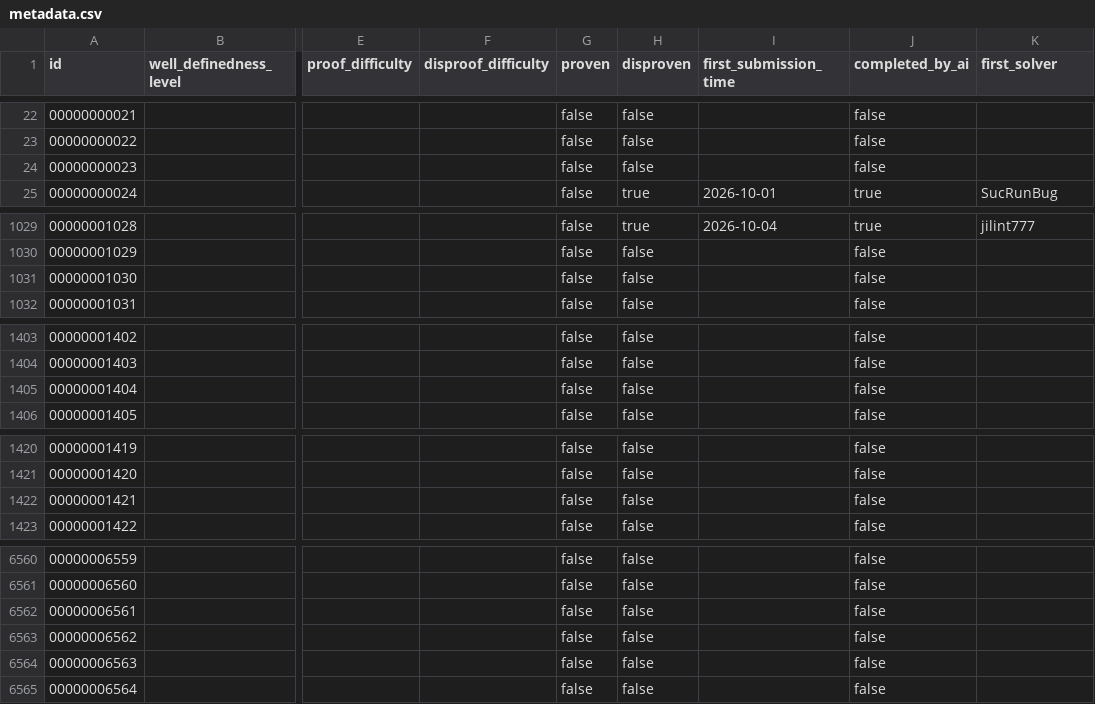
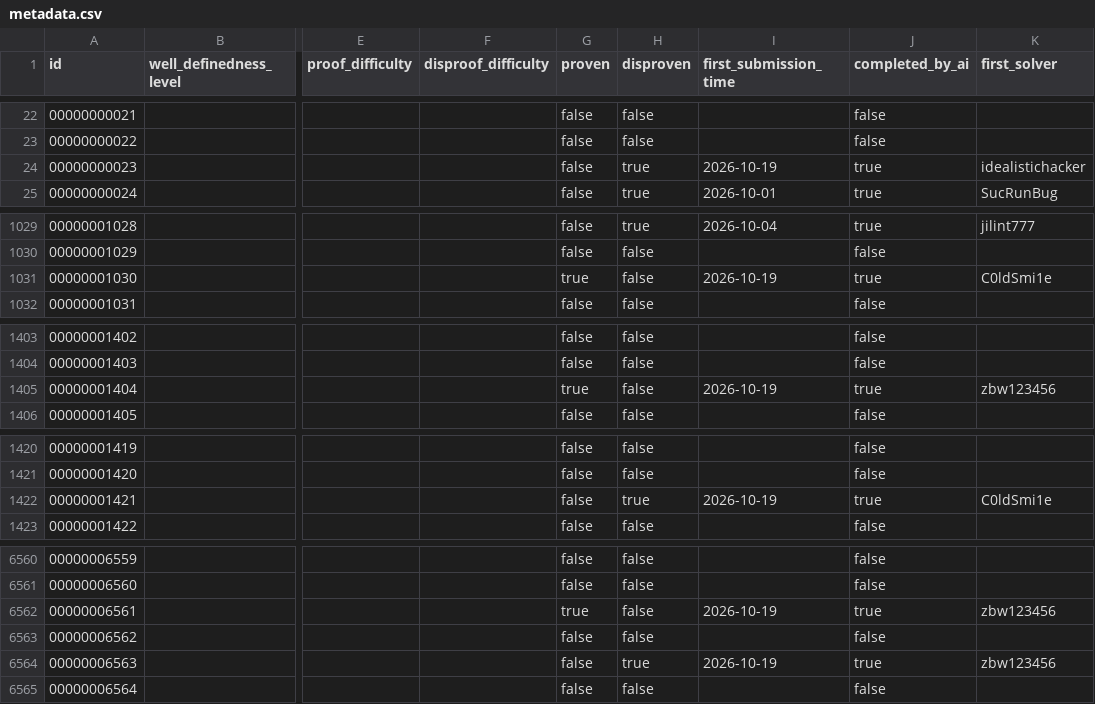
Before and after one commit to Galaxy-0/The-Last-Math-Competition, a CSV file: metadata.csv, drawn as a sheet; only a part is shown, gaps mark what is left out; the diff covers the shown part only; the diff names each change by its address in the sheet, - before the commit and + after, or states it on an @@ line.

Commit message:
Review 16 Mathlib submissions: merge 16 (PRs 1013-1058)
All 16 rebuilt with their pinned Mathlib, axiom-audited clean, and reports
recompiled (pdflatex, or xelatex for the two fontspec reports).
Adds solutions/<id>/review/review.md and updates metadata, leaderboard and READMEs.

```diff
--- a/metadata.csv
+++ b/metadata.csv
-H24 (disproven): false
+H24 (disproven): true
-I24 (first_submission_time): (empty)
+I24 (first_submission_time): 2026-10-19
-J24 (completed_by_ai): false
+J24 (completed_by_ai): true
-K24 (first_solver): (empty)
+K24 (first_solver): idealistichacker
-G1031 (proven): false
+G1031 (proven): true
-I1031 (first_submission_time): (empty)
+I1031 (first_submission_time): 2026-10-19
-J1031 (completed_by_ai): false
+J1031 (completed_by_ai): true
-K1031 (first_solver): (empty)
+K1031 (first_solver): C0ldSmi1e
-G1405 (proven): false
+G1405 (proven): true
-I1405 (first_submission_time): (empty)
+I1405 (first_submission_time): 2026-10-19
-J1405 (completed_by_ai): false
+J1405 (completed_by_ai): true
-K1405 (first_solver): (empty)
+K1405 (first_solver): zbw123456
-H1422 (disproven): false
+H1422 (disproven): true
-I1422 (first_submission_time): (empty)
+I1422 (first_submission_time): 2026-10-19
-J1422 (completed_by_ai): false
+J1422 (completed_by_ai): true
-K1422 (first_solver): (empty)
+K1422 (first_solver): C0ldSmi1e
-G6562 (proven): false
+G6562 (proven): true
-I6562 (first_submission_time): (empty)
+I6562 (first_submission_time): 2026-10-19
-J6562 (completed_by_ai): false
+J6562 (completed_by_ai): true
-K6562 (first_solver): (empty)
+K6562 (first_solver): zbw123456
-H6564 (disproven): false
+H6564 (disproven): true
-I6564 (first_submission_time): (empty)
+I6564 (first_submission_time): 2026-10-19
-J6564 (completed_by_ai): false
+J6564 (completed_by_ai): true
-K6564 (first_solver): (empty)
+K6564 (first_solver): zbw123456
```
Also changed, not shown: 40 edited cells elsewhere in this file, 19 other files.
